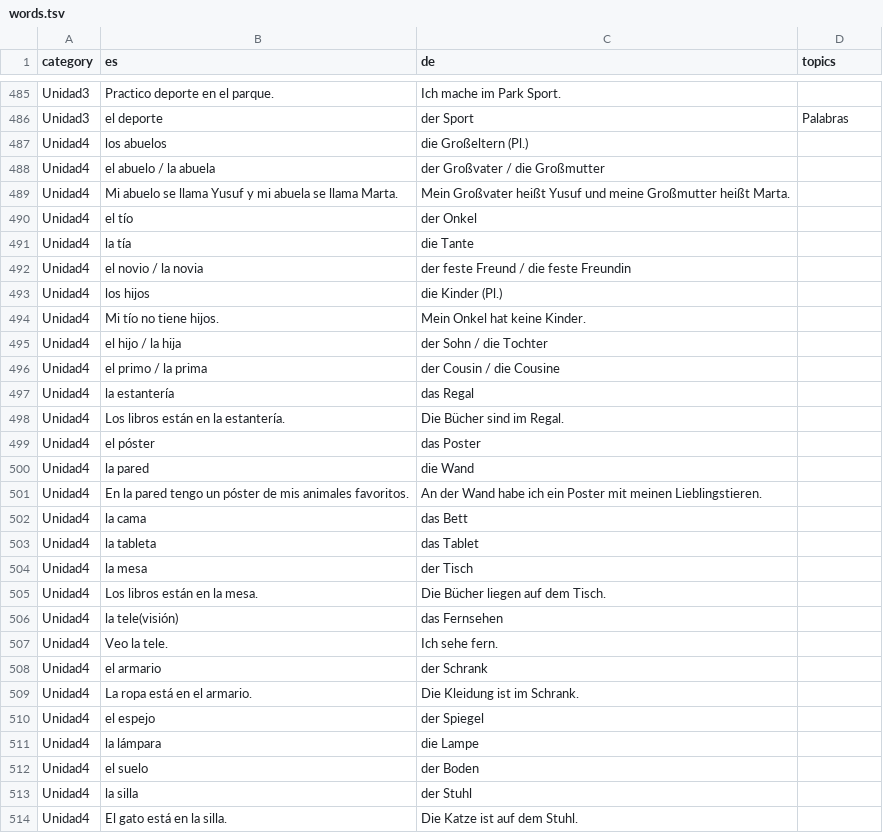
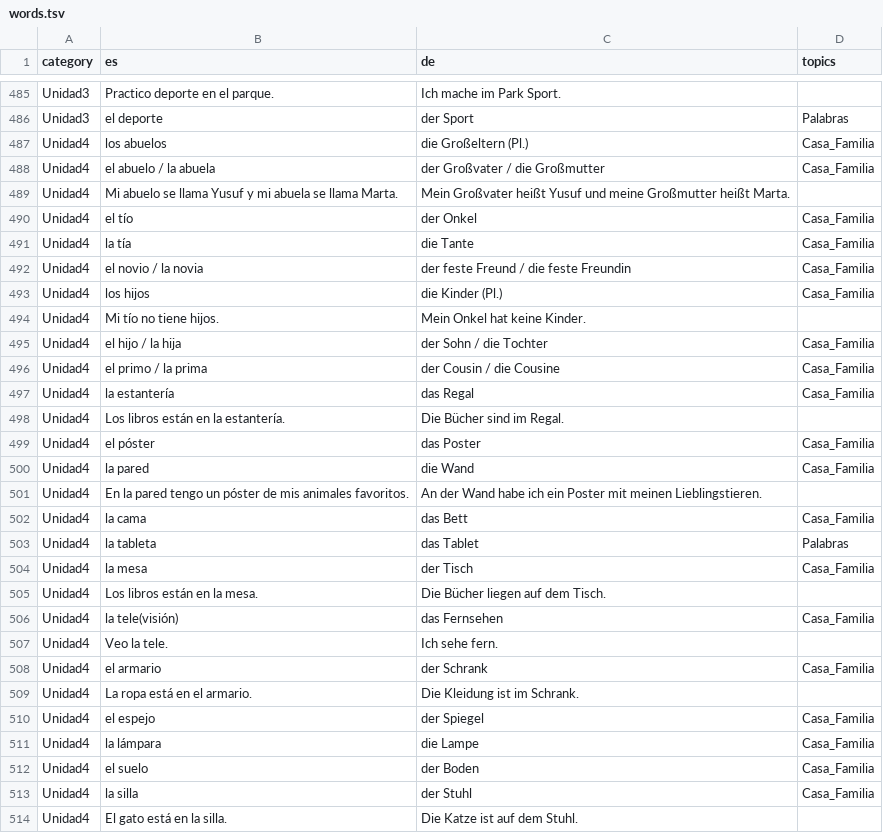
Before and after one commit to adriemel/tap-to-vocab, a TSV file: data/words.tsv, drawn as a sheet; only a part is shown, gaps mark what is left out; the diff covers the shown part only.

Commit message:
data(23-03): tag Unidad4 and Unidad5A headwords additively
- Tagged 145 non-sentence Unidad4/Unidad5A rows with one of the nine
  topic slugs, keeping category unchanged (additive rule, D-11)
- Calendario absorbs days of the week, times of day and clock
  expressions from Unidad5A (sábado, lunes, a las..., de la tarde)
- Comida_Bebida absorbs food/drink vocabulary from Unidad4 (el zumo,
  la fruta, comer algo, beber algo)
- Escuela absorbs school subjects and classroom objects from Unidad5A
  (las Matematicas, el cuaderno, el estuche) plus study verbs from
  Unidad4 (aprender algo, los deberes)
- Casa_Familia absorbs family members and bedroom furniture from
  Unidad4 (los abuelos, el armario, la cama)
- All 78 sentence-shaped rows left blank per D-06; long sentences with
  a trailing space before the terminal punctuation (e.g. "En mi clase
  hay un chico de Peru. ") are classified as headwords by the live
  regex and were tagged, matching the plan's stated 73/72 headword
  counts and Task 1's precedent

```diff
--- a/data/words.tsv
+++ b/data/words.tsv
@@ -486,29 +486,29 @@ Unidad3	Practico deporte en el parque.	Ich mache im Park Sport.
 Unidad3	el deporte	der Sport	Palabras
-Unidad4	los abuelos	die Großeltern (Pl.)	
-Unidad4	el abuelo / la abuela	der Großvater / die Großmutter	
+Unidad4	los abuelos	die Großeltern (Pl.)	Casa_Familia
+Unidad4	el abuelo / la abuela	der Großvater / die Großmutter	Casa_Familia
 Unidad4	Mi abuelo se llama Yusuf y mi abuela se llama Marta.	Mein Großvater heißt Yusuf und meine Großmutter heißt Marta.	
-Unidad4	el tío	der Onkel	
-Unidad4	la tía	die Tante	
-Unidad4	el novio / la novia	der feste Freund / die feste Freundin	
-Unidad4	los hijos	die Kinder (Pl.)	
+Unidad4	el tío	der Onkel	Casa_Familia
+Unidad4	la tía	die Tante	Casa_Familia
+Unidad4	el novio / la novia	der feste Freund / die feste Freundin	Casa_Familia
+Unidad4	los hijos	die Kinder (Pl.)	Casa_Familia
 Unidad4	Mi tío no tiene hijos.	Mein Onkel hat keine Kinder.	
-Unidad4	el hijo / la hija	der Sohn / die Tochter	
-Unidad4	el primo / la prima	der Cousin / die Cousine	
-Unidad4	la estantería	das Regal	
+Unidad4	el hijo / la hija	der Sohn / die Tochter	Casa_Familia
+Unidad4	el primo / la prima	der Cousin / die Cousine	Casa_Familia
+Unidad4	la estantería	das Regal	Casa_Familia
 Unidad4	Los libros están en la estantería.	Die Bücher sind im Regal.	
-Unidad4	el póster	das Poster	
-Unidad4	la pared	die Wand	
+Unidad4	el póster	das Poster	Casa_Familia
+Unidad4	la pared	die Wand	Casa_Familia
 Unidad4	En la pared tengo un póster de mis animales favoritos.	An der Wand habe ich ein Poster mit meinen Lieblingstieren.	
-Unidad4	la cama	das Bett	
-Unidad4	la tableta	das Tablet	
-Unidad4	la mesa	der Tisch	
+Unidad4	la cama	das Bett	Casa_Familia
+Unidad4	la tableta	das Tablet	Palabras
+Unidad4	la mesa	der Tisch	Casa_Familia
 Unidad4	Los libros están en la mesa.	Die Bücher liegen auf dem Tisch.	
-Unidad4	la tele(visión)	das Fernsehen	
+Unidad4	la tele(visión)	das Fernsehen	Casa_Familia
 Unidad4	Veo la tele.	Ich sehe fern.	
-Unidad4	el armario	der Schrank	
+Unidad4	el armario	der Schrank	Casa_Familia
 Unidad4	La ropa está en el armario.	Die Kleidung ist im Schrank.	
-Unidad4	el espejo	der Spiegel	
-Unidad4	la lámpara	die Lampe	
-Unidad4	el suelo	der Boden	
-Unidad4	la silla	der Stuhl	
+Unidad4	el espejo	der Spiegel	Casa_Familia
+Unidad4	la lámpara	die Lampe	Casa_Familia
+Unidad4	el suelo	der Boden	Casa_Familia
+Unidad4	la silla	der Stuhl	Casa_Familia
 Unidad4	El gato está en la silla.	Die Katze ist auf dem Stuhl.	
```
Also changed, not shown: 125 edited cells elsewhere in this file.
